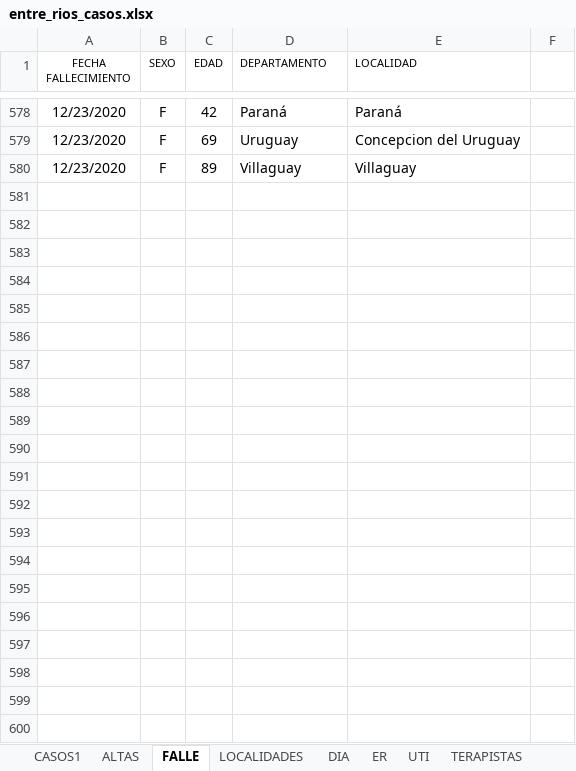
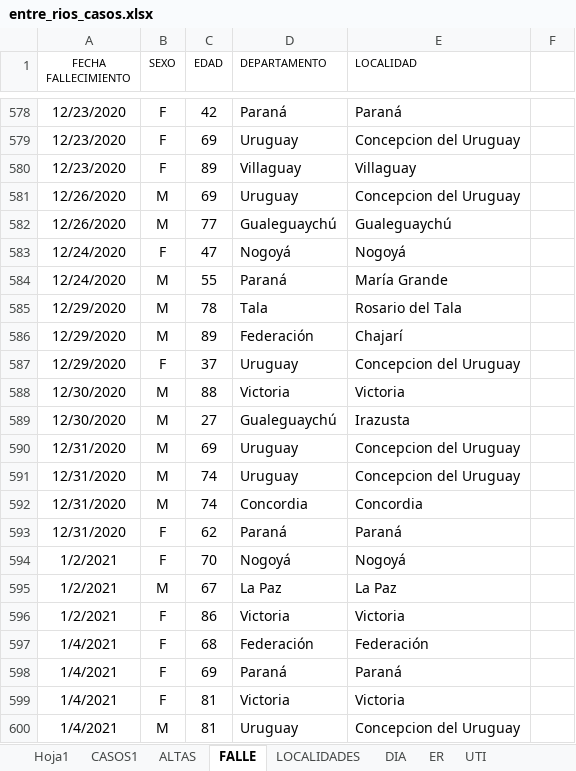
Before and after one commit to GIBD/covid, an Excel workbook: data/entre_rios_casos.xlsx, sheet FALLE, drawn as a sheet; only a part is shown, gaps mark what is left out; values as stored, in another font and other column widths than the file's, no borders; the diff names each change by its address in the sheet, - before the commit and + after, or states it on an @@ line.

```diff
--- a/data/entre_rios_casos.xlsx (sheet FALLE)
+++ b/data/entre_rios_casos.xlsx (sheet FALLE)
+sheet tab: Hoja1
+row 581: 12/26/2020 | M | 69 | Uruguay | Concepcion del Uruguay
+row 582: 12/26/2020 | M | 77 | Gualeguaychú | Gualeguaychú
+row 583: 12/24/2020 | F | 47 | Nogoyá | Nogoyá
+row 584: 12/24/2020 | M | 55 | Paraná | María Grande
+row 585: 12/29/2020 | M | 78 | Tala | Rosario del Tala
+row 586: 12/29/2020 | M | 89 | Federación | Chajarí
+row 587: 12/29/2020 | F | 37 | Uruguay | Concepcion del Uruguay
+row 588: 12/30/2020 | M | 88 | Victoria | Victoria
+row 589: 12/30/2020 | M | 27 | Gualeguaychú | Irazusta
+row 590: 12/31/2020 | M | 69 | Uruguay | Concepcion del Uruguay
+row 591: 12/31/2020 | M | 74 | Uruguay | Concepcion del Uruguay
+row 592: 12/31/2020 | M | 74 | Concordia | Concordia
+row 593: 12/31/2020 | F | 62 | Paraná | Paraná
+row 594: 1/2/2021 | F | 70 | Nogoyá | Nogoyá
+row 595: 1/2/2021 | M | 67 | La Paz | La Paz
+row 596: 1/2/2021 | F | 86 | Victoria | Victoria
+row 597: 1/4/2021 | F | 68 | Federación | Federación
+row 598: 1/4/2021 | F | 69 | Paraná | Paraná
+row 599: 1/4/2021 | F | 81 | Victoria | Victoria
+row 600: 1/4/2021 | M | 81 | Uruguay | Concepcion del Uruguay
```
Also changed, not shown: sheet CASOS1, sheet LOCALIDADES, sheet DIA, sheet ER, sheet ALTAS, formulas that keep their value, hidden cells, data/argentina.xlsx.
